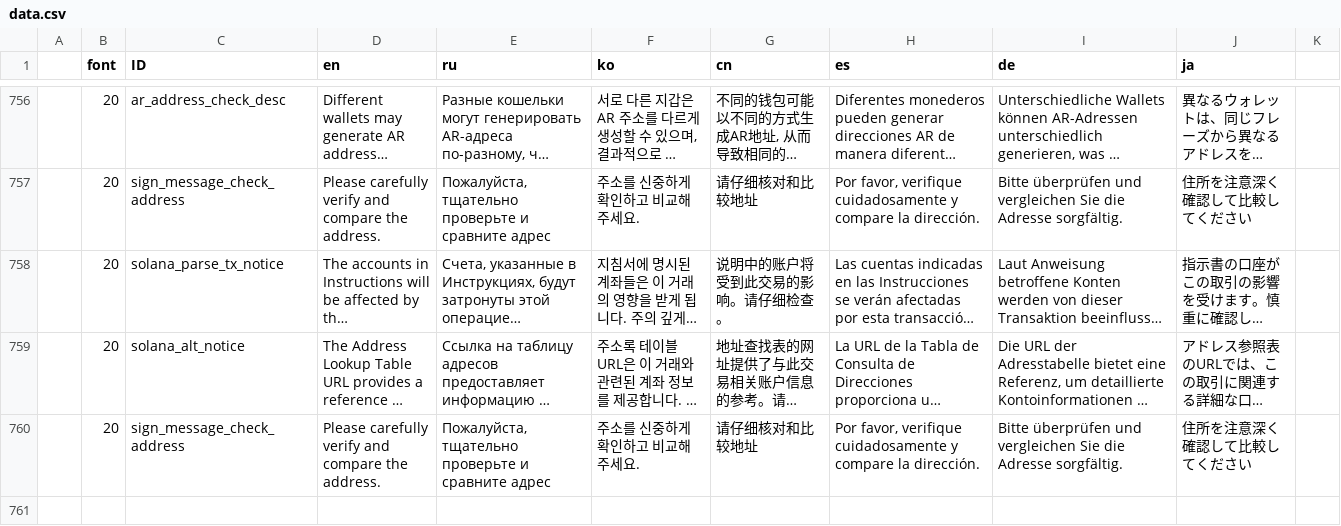
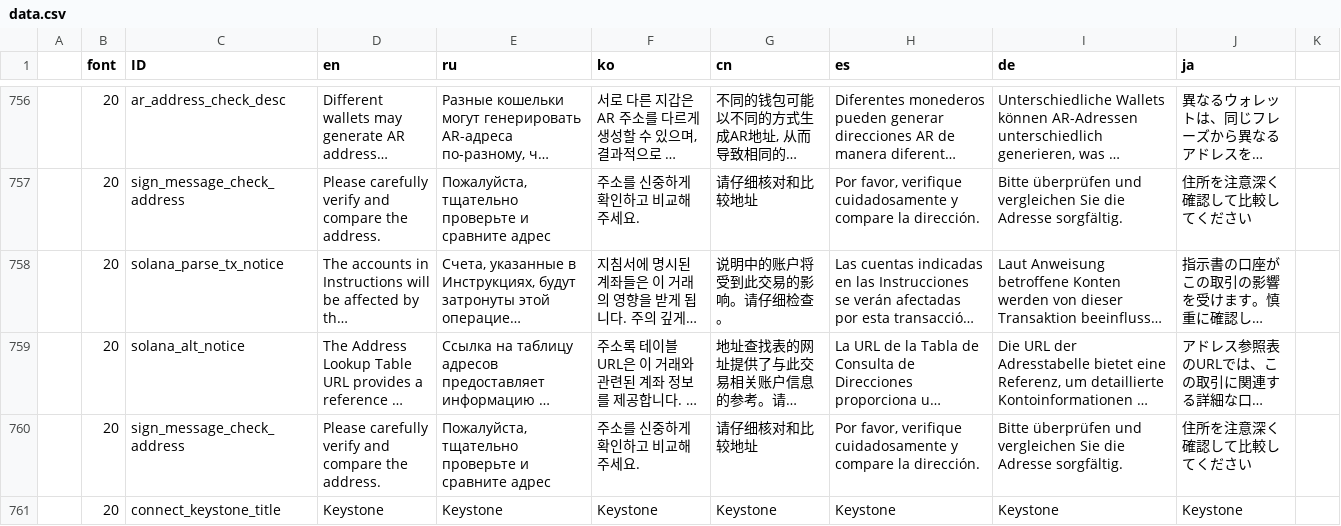
Before and after one commit to KeystoneHQ/keystone3-firmware, a CSV file: src/ui/lv_i18n/data.csv, drawn as a sheet; only a part is shown, gaps mark what is left out; long unchanged cells end in …; the diff covers the shown part only; the diff names each change by its address in the sheet, - before the commit and + after, or states it on an @@ line.

```diff
--- a/src/ui/lv_i18n/data.csv
+++ b/src/ui/lv_i18n/data.csv
+row 761:  | 20 | connect_keystone_title | Keystone | Keystone | Keystone | Keystone | Keystone | Keystone | Keystone
```
Also changed, not shown: 1 added row and 9 edited cells elsewhere in this file, 2 other files.
